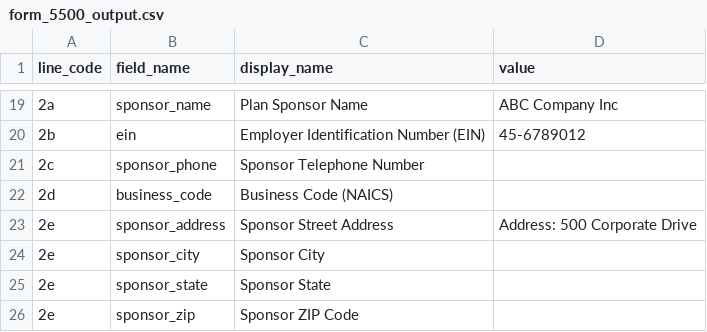
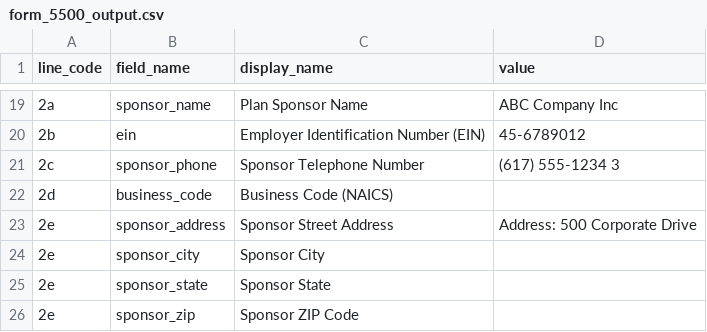
Before and after one commit to ModelUser123/CJCPAs-OpenExtract, a CSV file: examples/form_5500_output.csv, drawn as a sheet; only a part is shown, gaps mark what is left out; the diff names each change by its address in the sheet, - before the commit and + after, or states it on an @@ line.

```diff
--- a/examples/form_5500_output.csv
+++ b/examples/form_5500_output.csv
-D21 (value): (empty)
+D21 (value): (617) 555-1234 3
```
